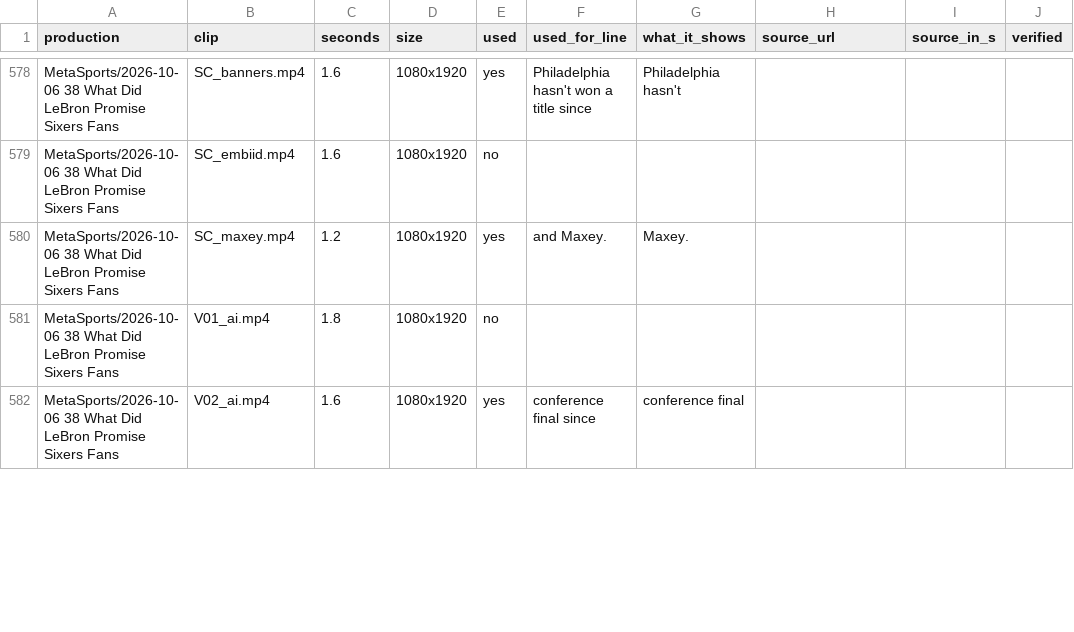
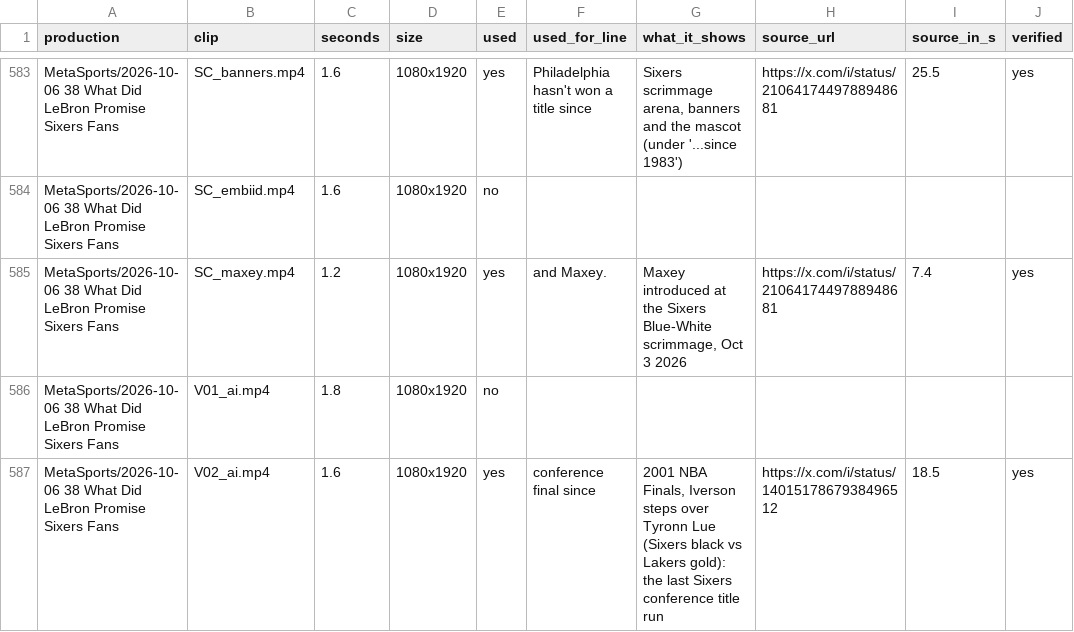
Before and after one commit to shsdhd99-netizen/metasports-shorts, a CSV file: Library/footage_library.csv, drawn as a sheet; only a part is shown, gaps mark what is left out; addresses are those after the commit; the diff covers the shown part only; the diff names each change by its address in the sheet, - before the commit and + after, or states it on an @@ line.

```diff
--- a/Library/footage_library.csv
+++ b/Library/footage_library.csv
-G583 (what_it_shows): Philadelphia hasn't
+G583 (what_it_shows): Sixers scrimmage arena, banners and the mascot (under '...since 1983')
-H583 (source_url): (empty)
+H583 (source_url): https://x.com/i/status/2106417449788948681
-I583 (source_in_s): (empty)
+I583 (source_in_s): 25.5
-J583 (verified): (empty)
+J583 (verified): yes
-G585 (what_it_shows): Maxey.
+G585 (what_it_shows): Maxey introduced at the Sixers Blue-White scrimmage, Oct 3 2026
-H585 (source_url): (empty)
+H585 (source_url): https://x.com/i/status/2106417449788948681
-I585 (source_in_s): (empty)
+I585 (source_in_s): 7.4
-J585 (verified): (empty)
+J585 (verified): yes
-G587 (what_it_shows): conference final
+G587 (what_it_shows): 2001 NBA Finals, Iverson steps over Tyronn Lue (Sixers black vs Lakers gold): the last Sixers conference title run
-H587 (source_url): (empty)
+H587 (source_url): https://x.com/i/status/1401517867938496512
-I587 (source_in_s): (empty)
+I587 (source_in_s): 18.5
-J587 (verified): (empty)
+J587 (verified): yes
```
Also changed, not shown: 6 added rows and 64 edited cells elsewhere in this file, Production Queue - all ideas (Oct 14, 2026).csv, 12 other files.
